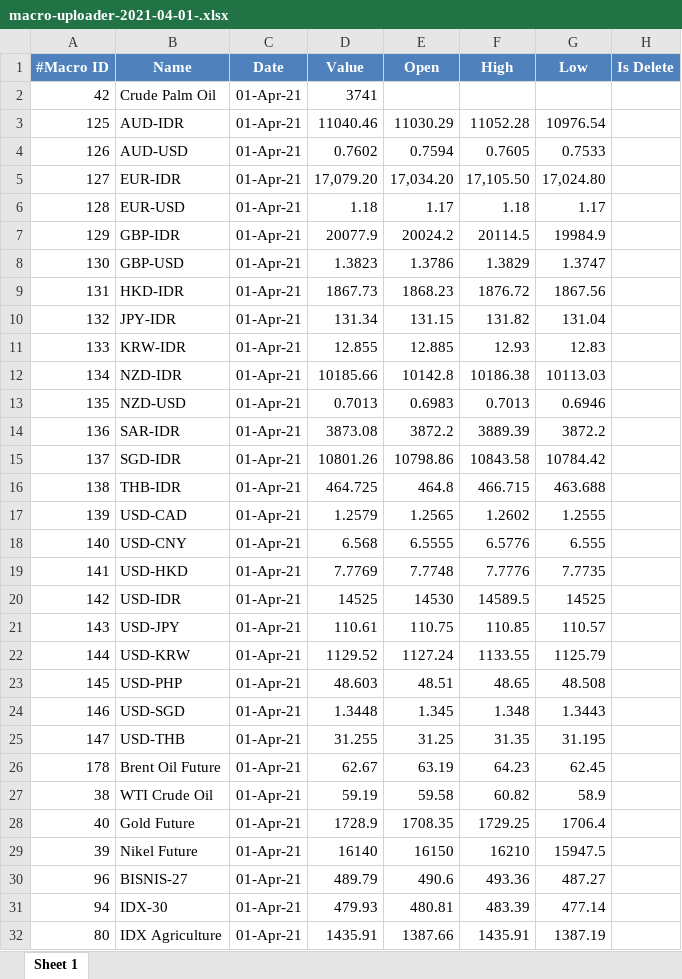
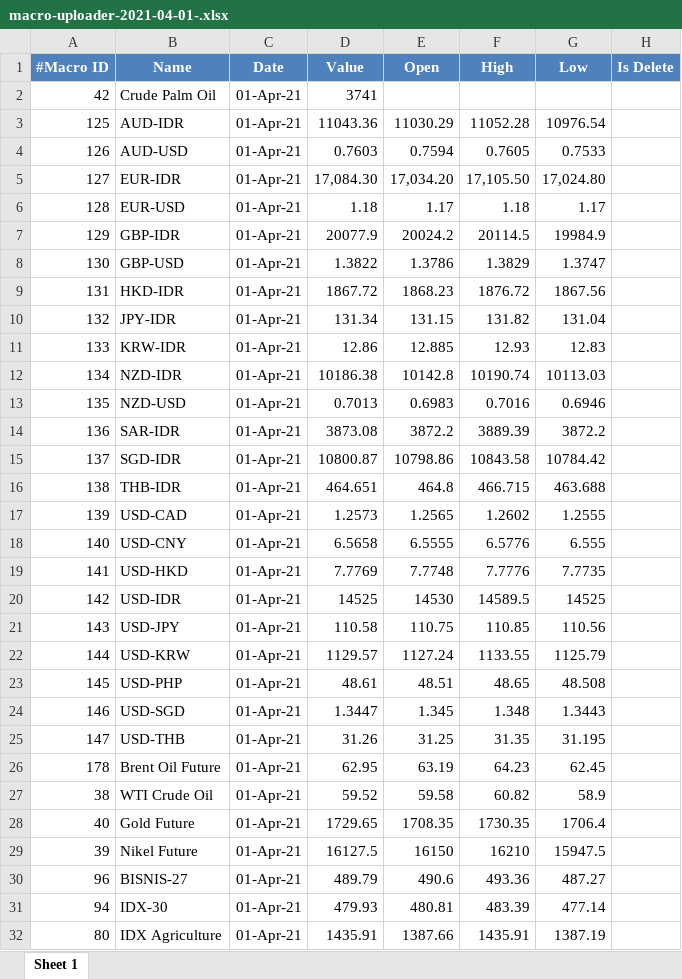
Before and after one commit to rifansetiawan/FCPO, an Excel workbook: macro-uploader-2021-04-01-.xlsx, sheet Sheet 1, drawn as a sheet; only a part is shown; values as stored, in another font and other column widths than the file's, no borders; the diff covers the shown part only; the diff names each change by its address in the sheet, - before the commit and + after, or states it on an @@ line.

Commit message:
'update'

```diff
--- a/macro-uploader-2021-04-01-.xlsx (sheet Sheet 1)
+++ b/macro-uploader-2021-04-01-.xlsx (sheet Sheet 1)
-D3 (Value): 11040.46
+D3 (Value): 11043.36
-D4 (Value): 0.7602
+D4 (Value): 0.7603
-D5 (Value): 17,079.20
+D5 (Value): 17,084.30
-D8 (Value): 1.3823
+D8 (Value): 1.3822
-D9 (Value): 1867.73
+D9 (Value): 1867.72
-D11 (Value): 12.855
+D11 (Value): 12.86
-D12 (Value): 10185.66
+D12 (Value): 10186.38
-F12 (High): 10186.38
+F12 (High): 10190.74
-F13 (High): 0.7013
+F13 (High): 0.7016
-D15 (Value): 10801.26
+D15 (Value): 10800.87
-D16 (Value): 464.725
+D16 (Value): 464.651
-D17 (Value): 1.2579
+D17 (Value): 1.2573
-D18 (Value): 6.568
+D18 (Value): 6.5658
-D21 (Value): 110.61
+D21 (Value): 110.58
-G21 (Low): 110.57
+G21 (Low): 110.56
-D22 (Value): 1129.52
+D22 (Value): 1129.57
-D23 (Value): 48.603
+D23 (Value): 48.61
-D24 (Value): 1.3448
+D24 (Value): 1.3447
-D25 (Value): 31.255
+D25 (Value): 31.26
-D26 (Value): 62.67
+D26 (Value): 62.95
-D27 (Value): 59.19
+D27 (Value): 59.52
-D28 (Value): 1728.9
+D28 (Value): 1729.65
-F28 (High): 1729.25
+F28 (High): 1730.35
-D29 (Value): 16140
+D29 (Value): 16127.5
```
Also changed, not shown: 7 edited cells elsewhere in this sheet.
